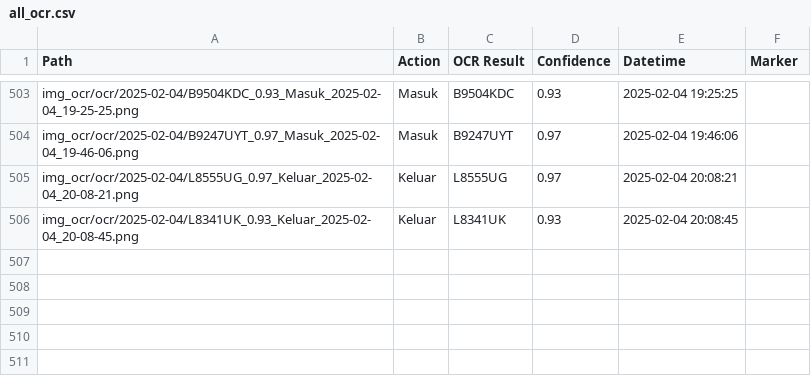
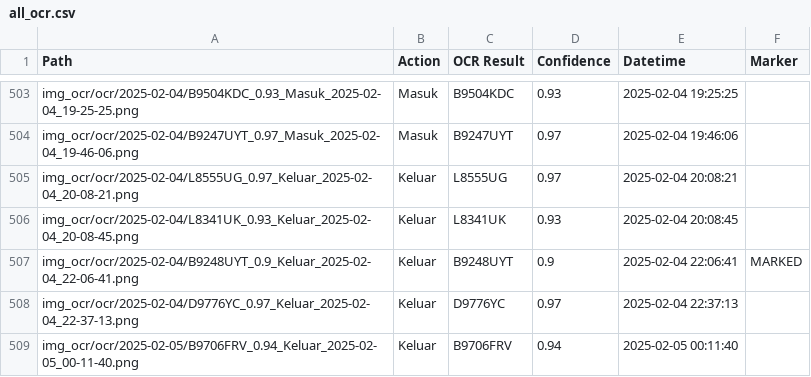
Before and after one commit to rocery/license_plate_ocr, a CSV file: img_ocr/ocr/all_ocr.csv, drawn as a sheet; only a part is shown, gaps mark what is left out; the diff names each change by its address in the sheet, - before the commit and + after, or states it on an @@ line.

```diff
--- a/img_ocr/ocr/all_ocr.csv
+++ b/img_ocr/ocr/all_ocr.csv
+row 507: img_ocr/ocr/2025-02-04/B9248UYT_0.9_Keluar_2025-02-04_22-06-41.png | Keluar | B9248UYT | 0.9 | 2025-02-04 22:06:41 | MARKED
+row 508: img_ocr/ocr/2025-02-04/D9776YC_0.97_Keluar_2025-02-04_22-37-13.png | Keluar | D9776YC | 0.97 | 2025-02-04 22:37:13
+row 509: img_ocr/ocr/2025-02-05/B9706FRV_0.94_Keluar_2025-02-05_00-11-40.png | Keluar | B9706FRV | 0.94 | 2025-02-05 00:11:40
```
Also changed, not shown: img_ocr/upload/all_upload.csv, 2 other files.
